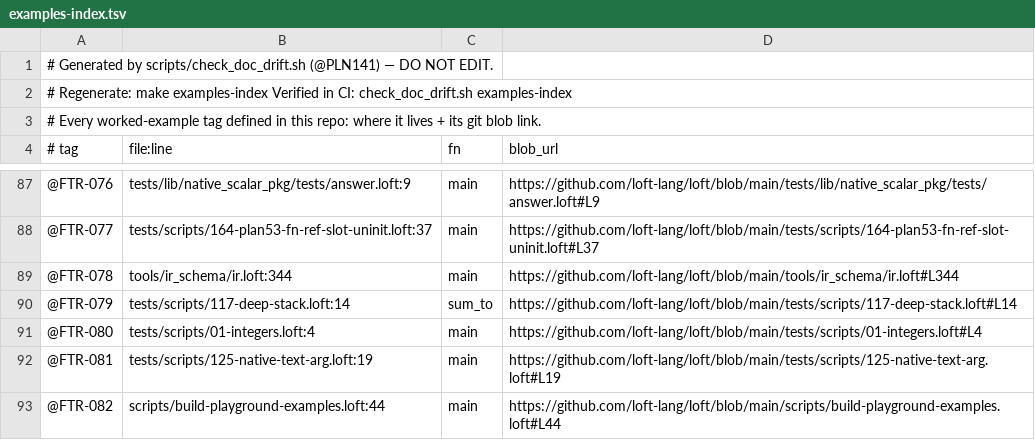
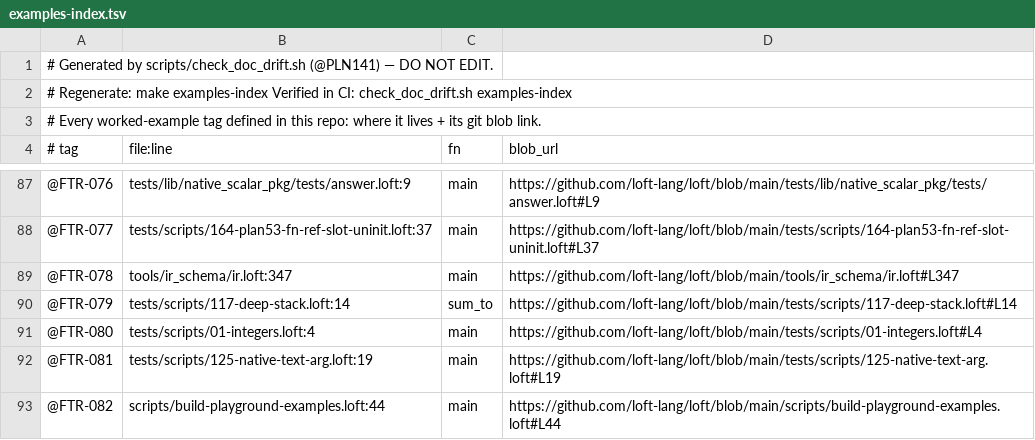
Before and after one commit to jjstwerff/loft, a TSV file: examples-index.tsv, drawn as a sheet; only a part is shown, gaps mark what is left out.

```diff
--- a/examples-index.tsv
+++ b/examples-index.tsv
@@ -88,3 +88,3 @@
 @FTR-077	tests/scripts/164-plan53-fn-ref-slot-uninit.loft:37	main	https://github.com/loft-lang/loft/blob/main/tests/scripts/164-plan53-fn-ref-slot-uninit.loft#L37
-@FTR-078	tools/ir_schema/ir.loft:344	main	https://github.com/loft-lang/loft/blob/main/tools/ir_schema/ir.loft#L344
+@FTR-078	tools/ir_schema/ir.loft:347	main	https://github.com/loft-lang/loft/blob/main/tools/ir_schema/ir.loft#L347
 @FTR-079	tests/scripts/117-deep-stack.loft:14	sum_to	https://github.com/loft-lang/loft/blob/main/tests/scripts/117-deep-stack.loft#L14
```
Also changed, not shown: 20 other files.
